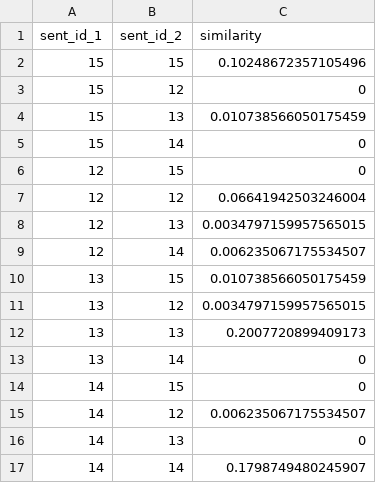
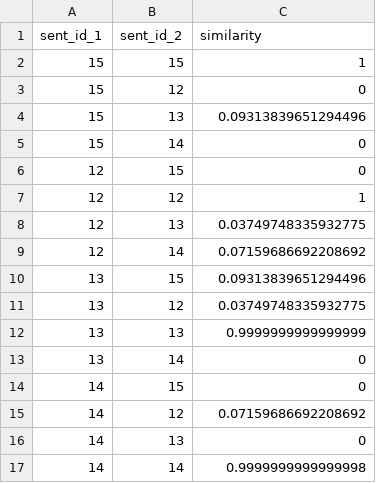
Before and after one commit to Sreekar-Reddy-Singareddy/Text-Summarization, a CSV file: Dummy-Data/Similarity-Matrix/export-1.csv, drawn as a sheet.

```diff
--- a/Dummy-Data/Similarity-Matrix/export-1.csv
+++ b/Dummy-Data/Similarity-Matrix/export-1.csv
@@ -1,17 +1,17 @@
 sent_id_1,sent_id_2,similarity
-15,15,0.10248672357105496
+15,15,1
 15,12,0
-15,13,0.010738566050175459
+15,13,0.09313839651294496
 15,14,0
 12,15,0
-12,12,0.06641942503246004
-12,13,0.0034797159957565015
-12,14,0.006235067175534507
-13,15,0.010738566050175459
-13,12,0.0034797159957565015
-13,13,0.2007720899409173
+12,12,1
+12,13,0.03749748335932775
+12,14,0.07159686692208692
+13,15,0.09313839651294496
+13,12,0.03749748335932775
+13,13,0.9999999999999999
 13,14,0
 14,15,0
-14,12,0.006235067175534507
+14,12,0.07159686692208692
 14,13,0
-14,14,0.1798749480245907
+14,14,0.9999999999999998
```
Also changed, not shown: 5 other files.
